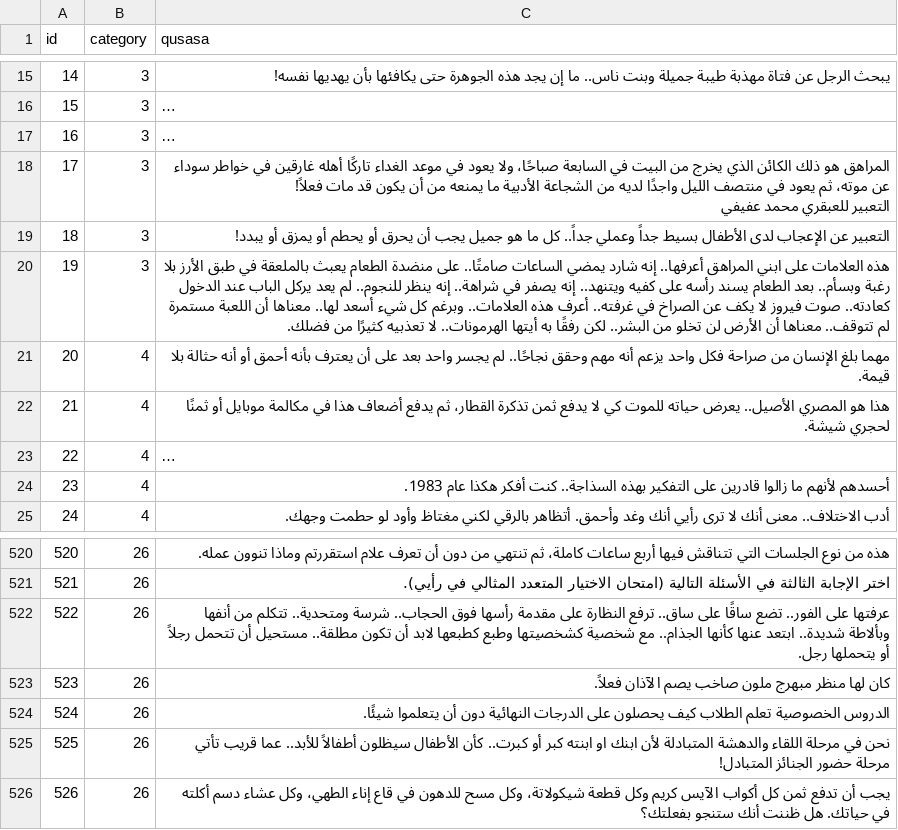
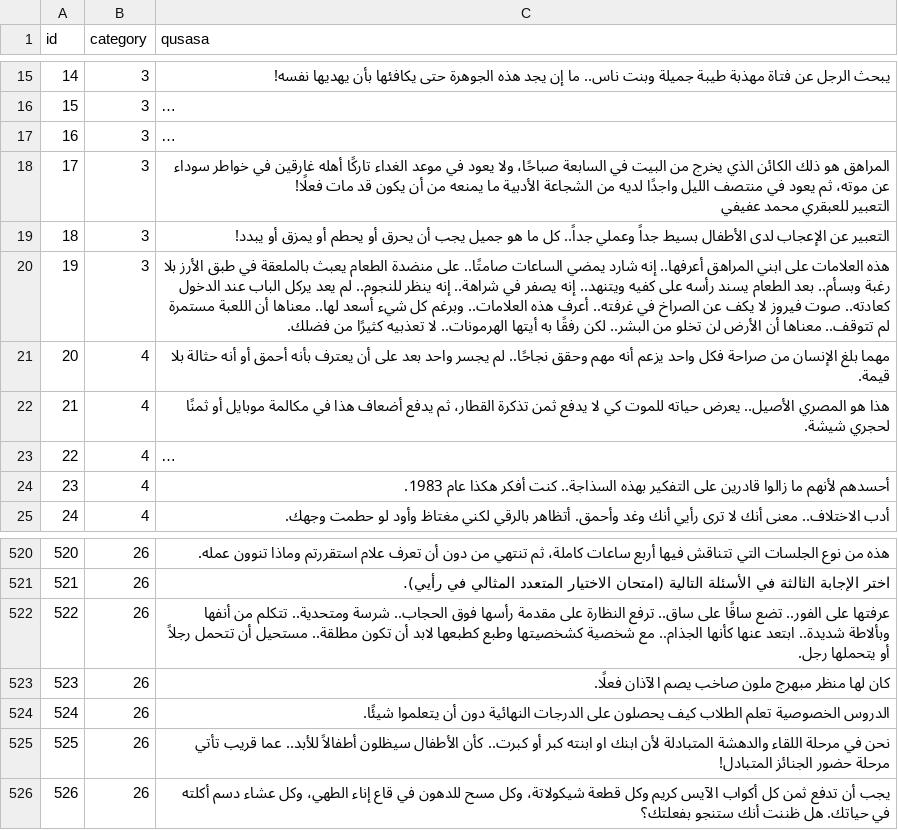
Before and after one commit to hammady/qusasat, a CSV file: data/qusasat.csv, drawn as a sheet; only a part is shown, gaps mark what is left out; long unchanged cells end in …; ↵ is a line break in a cell; the diff names each change by its address in the sheet, - before the commit and + after, or states it on an @@ line.

Commit message:
Update qusasat.csv

```diff
--- a/data/qusasat.csv
+++ b/data/qusasat.csv
-C18 (qusasa): …قد مات فعلاً! ↵ التعبير للعبقري…
+C18 (qusasa): …قد مات فعلًا! ↵ التعبير للعبقري…
-C523 (qusasa): …يصم الآذان فعلاً.
+C523 (qusasa): …يصم الآذان فعلًا.
```
